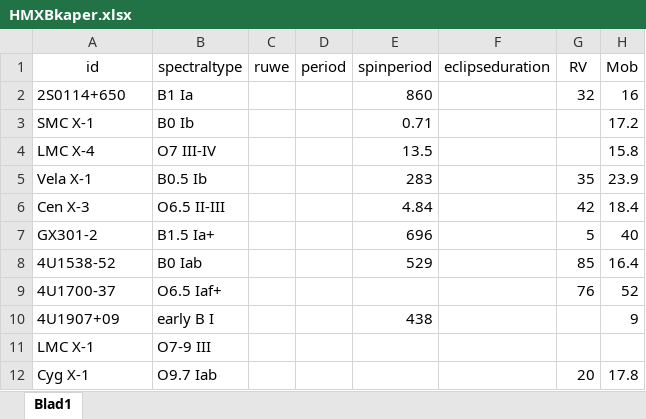
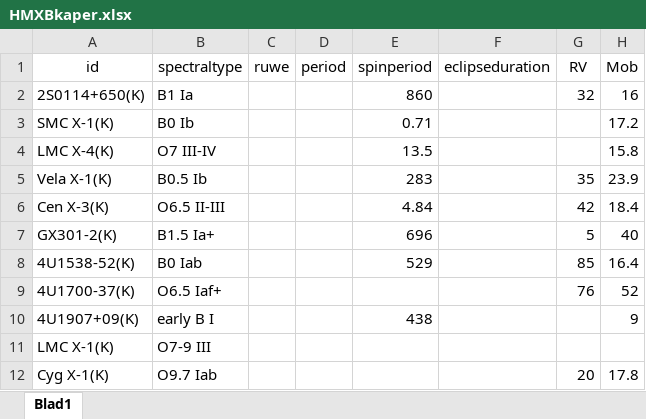
Before and after one commit to LvV210/MasterProject, an Excel workbook: HMXBkaper.xlsx, sheet Blad1, drawn as a sheet; only a part is shown; values as stored, in another font and other column widths than the file's, no borders; the diff names each change by its address in the sheet, - before the commit and + after, or states it on an @@ line.

```diff
--- a/HMXBkaper.xlsx (sheet Blad1)
+++ b/HMXBkaper.xlsx (sheet Blad1)
-A2 (id): 2S0114+650
+A2 (id): 2S0114+650(K)
-A3 (id): SMC X-1
+A3 (id): SMC X-1(K)
-A4 (id): LMC X-4
+A4 (id): LMC X-4(K)
-A5 (id): Vela X-1
+A5 (id): Vela X-1(K)
-A6 (id): Cen X-3
+A6 (id): Cen X-3(K)
-A7 (id): GX301-2
+A7 (id): GX301-2(K)
-A8 (id): 4U1538-52
+A8 (id): 4U1538-52(K)
-A9 (id): 4U1700-37
+A9 (id): 4U1700-37(K)
-A10 (id): 4U1907+09
+A10 (id): 4U1907+09(K)
-A11 (id): LMC X-1
+A11 (id): LMC X-1(K)
-A12 (id): Cyg X-1
+A12 (id): Cyg X-1(K)
```
Also changed, not shown: HMXBparameters.xlsx, 3 other files.
